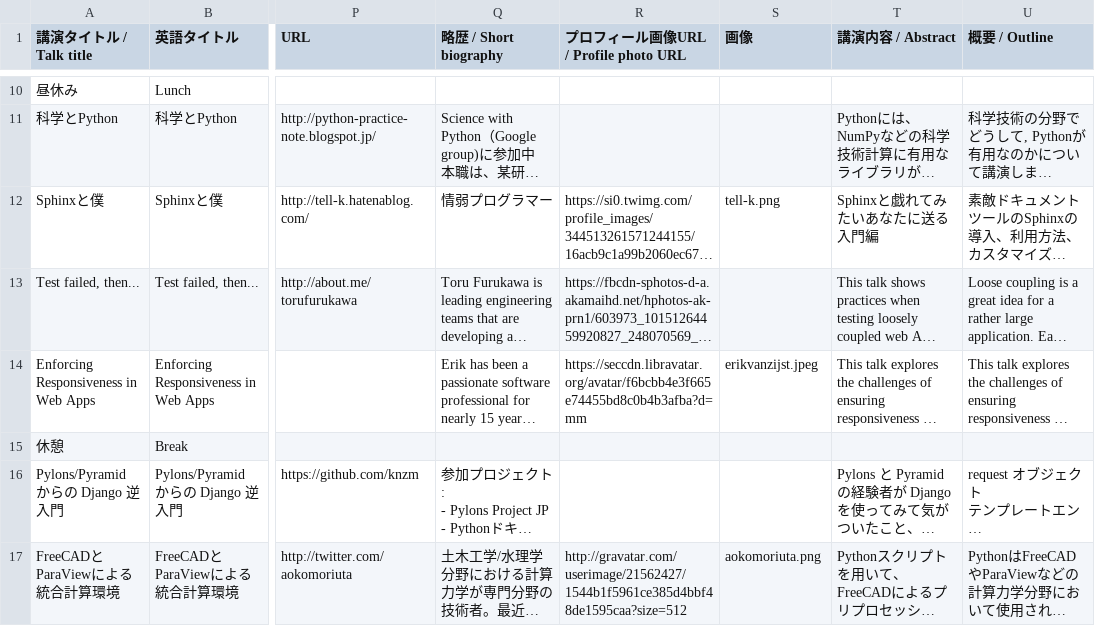
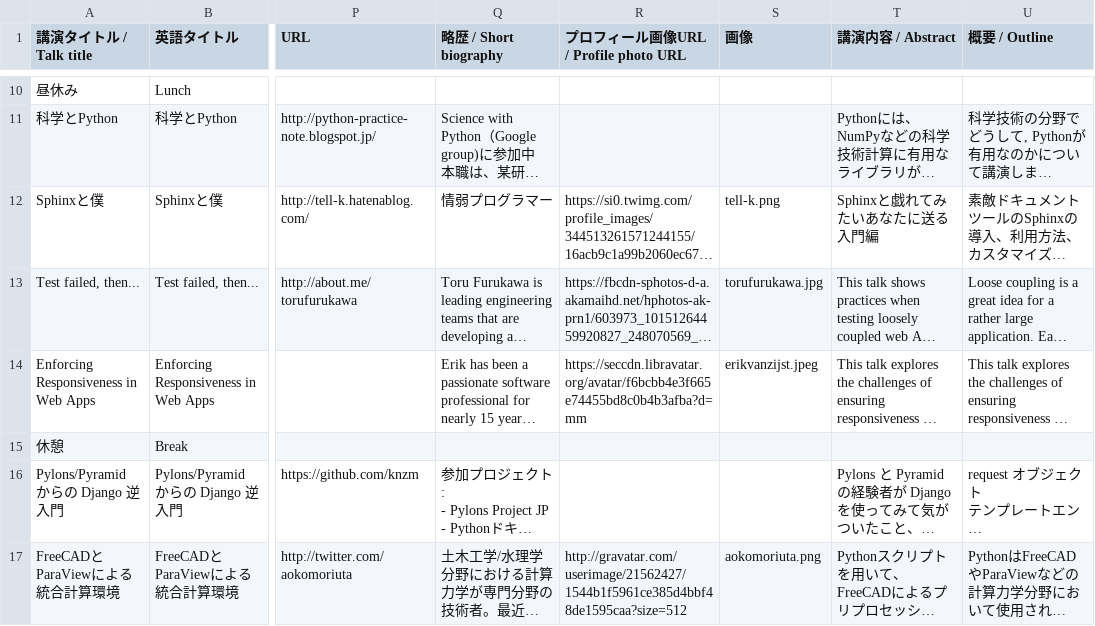
Before and after one commit to pyconjp/apac-2013.pycon.jp, a CSV file: convert/timetable/records.csv, drawn as a sheet; only a part is shown, gaps mark what is left out; long unchanged cells end in …; the diff covers the shown part only; the diff names each change by its address in the sheet, - before the commit and + after, or states it on an @@ line.

```diff
--- a/convert/timetable/records.csv
+++ b/convert/timetable/records.csv
-S13 (画像): (empty)
+S13 (画像): torufurukawa.jpg
```
Also changed, not shown: 4 added rows and 4 removed rows elsewhere in this file, sphinx/source/ja/program/schedule1-ja.csv, sphinx/source/program/schedule1-en.csv, 11 other files.
